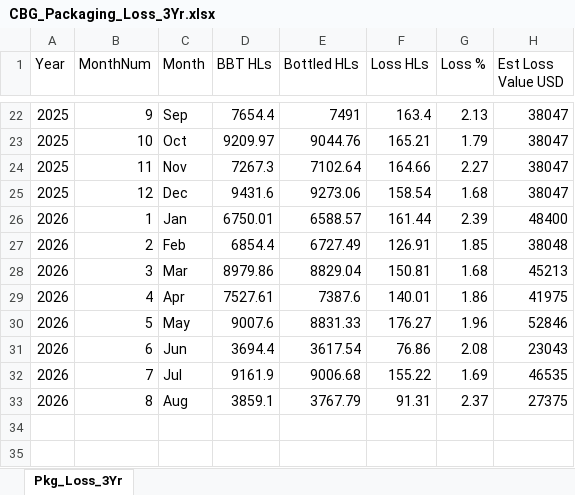
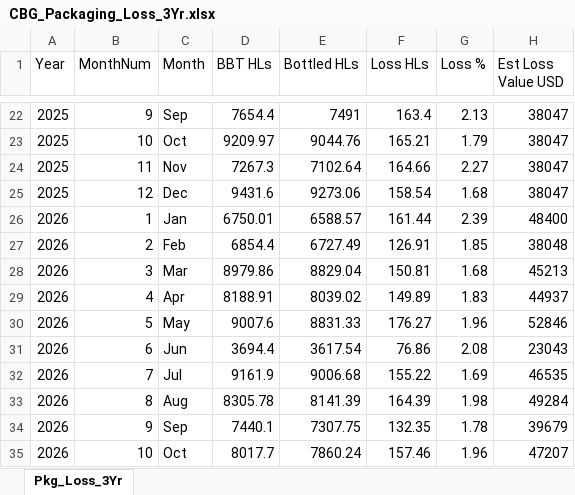
Before and after one commit to cbggrenada/opsdashboard, an Excel workbook: data/raw/CBG_Packaging_Loss_3Yr.xlsx, sheet Pkg_Loss_3Yr, drawn as a sheet; only a part is shown, gaps mark what is left out; values as stored, in another font and other column widths than the file's, no borders; the diff names each change by its address in the sheet, - before the commit and + after, or states it on an @@ line.

```diff
--- a/data/raw/CBG_Packaging_Loss_3Yr.xlsx (sheet Pkg_Loss_3Yr)
+++ b/data/raw/CBG_Packaging_Loss_3Yr.xlsx (sheet Pkg_Loss_3Yr)
-D29 (BBT HLs): 7527.61
+D29 (BBT HLs): 8188.91
-E29 (Bottled HLs): 7387.6
+E29 (Bottled HLs): 8039.02
-F29 (Loss HLs): 140.01
+F29 (Loss HLs): 149.89
-G29 (Loss %): 1.86
+G29 (Loss %): 1.83
-H29 (Est Loss Value USD): 41975
+H29 (Est Loss Value USD): 44937
-D33 (BBT HLs): 3859.1
+D33 (BBT HLs): 8305.78
-E33 (Bottled HLs): 3767.79
+E33 (Bottled HLs): 8141.39
-F33 (Loss HLs): 91.31
+F33 (Loss HLs): 164.39
-G33 (Loss %): 2.37
+G33 (Loss %): 1.98
-H33 (Est Loss Value USD): 27375
+H33 (Est Loss Value USD): 49284
+row 34: 2026 | 9 | Sep | 7440.1 | 7307.75 | 132.35 | 1.78 | 39679
+row 35: 2026 | 10 | Oct | 8017.7 | 7860.24 | 157.46 | 1.96 | 47207
```
Also changed, not shown: data/raw/CBG_Brewing_Loss_3Yr.xlsx, data/raw/CBG_YTD_Brewing_Model_2026.xlsx, 1 other file.
